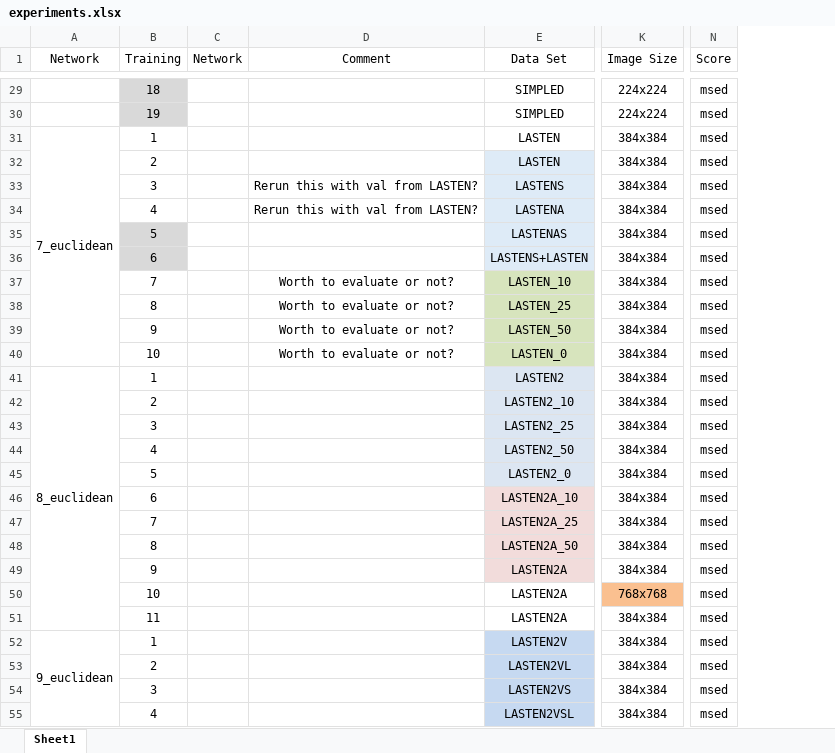
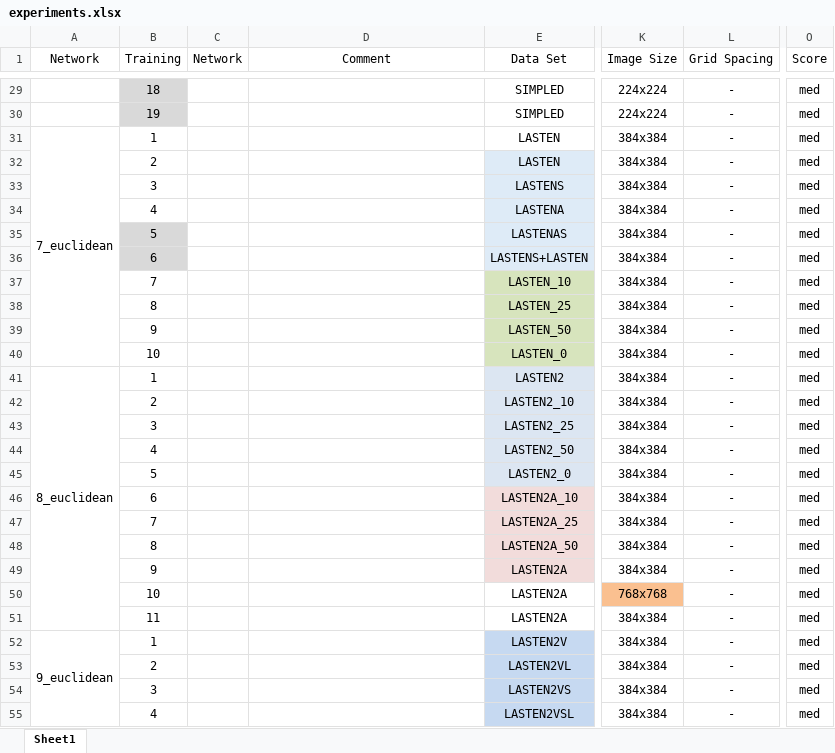
Before and after one commit to julzil/endolas, an Excel workbook: experiments/experiments.xlsx, sheet Sheet1, drawn as a sheet; only a part is shown, gaps mark what is left out; values as stored, in another font and other column widths than the file's, no borders; addresses are those after the commit; the diff covers the shown part only; the diff names each change by its address in the sheet, - before the commit and + after, or states it on an @@ line.

```diff
--- a/experiments/experiments.xlsx (sheet Sheet1)
+++ b/experiments/experiments.xlsx (sheet Sheet1)
+column L (Grid Spacing), rows 29-55: all -
-O29:O55 (Score): msed
+O29:O55 (Score): med
-D33:D34 (Comment): Rerun this with val from LASTEN?
+D33:D34 (Comment): (empty)
-D37:D40 (Comment): Worth to evaluate or not?
+D37:D40 (Comment): (empty)
```
Also changed, not shown: 20 added rows and 40 edited cells elsewhere in this sheet, experiments/evaluation/pipeline_evaluation.xlsx, pipeline/pipeline_evaluation.xlsx, 13 other files.
